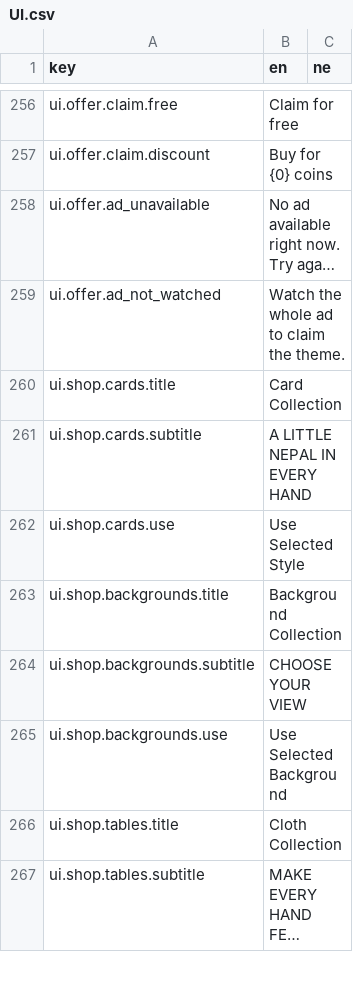
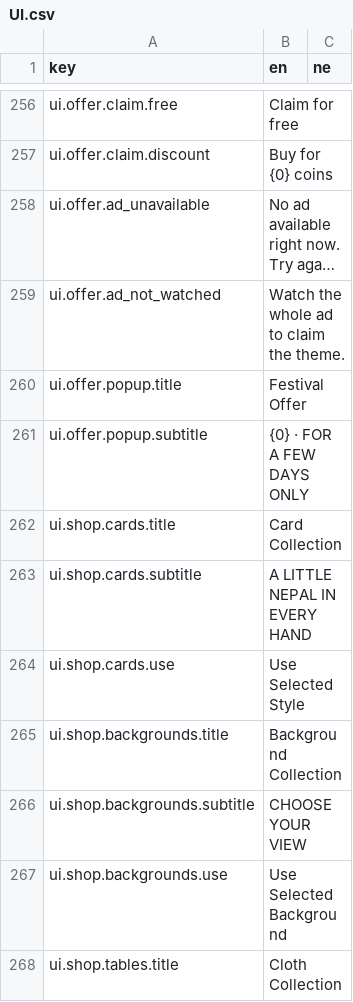
Before and after one commit to ma-usham/Callbreak, a CSV file: Assets/_Project/Localization/UI.csv, drawn as a sheet; only a part is shown, gaps mark what is left out; the shorter side is filled out with more unchanged rows; long unchanged cells end in …; the diff names each change by its address in the sheet, - before the commit and + after, or states it on an @@ line.

```diff
--- a/Assets/_Project/Localization/UI.csv
+++ b/Assets/_Project/Localization/UI.csv
+row 260: ui.offer.popup.title | Festival Offer
+row 261: ui.offer.popup.subtitle | {0} · FOR A FEW DAYS ONLY
```
Also changed, not shown: 13 other files.
